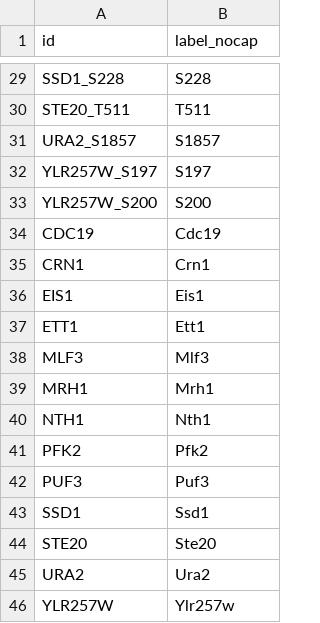
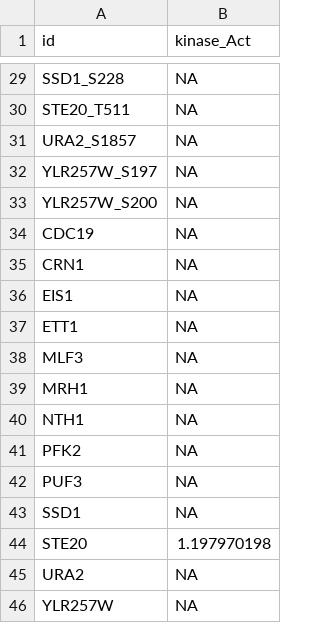
Before and after one commit to saezlab/conformationomic_yeast_picotti_2020, a CSV file: results/network_kinase_phospho_lip_att_nocaps.csv, drawn as a sheet; only a part is shown, gaps mark what is left out; the diff covers the shown part only; the diff names each change by its address in the sheet, - before the commit and + after, or states it on an @@ line.

```diff
--- a/results/network_kinase_phospho_lip_att_nocaps.csv
+++ b/results/network_kinase_phospho_lip_att_nocaps.csv
-B1: label_nocap
+B1: kinase_Act
-B29 (kinase_Act): S228
+B29 (kinase_Act): NA
-B30 (kinase_Act): T511
+B30 (kinase_Act): NA
-B31 (kinase_Act): S1857
+B31 (kinase_Act): NA
-B32 (kinase_Act): S197
+B32 (kinase_Act): NA
-B33 (kinase_Act): S200
+B33 (kinase_Act): NA
-B34 (kinase_Act): Cdc19
+B34 (kinase_Act): NA
-B35 (kinase_Act): Crn1
+B35 (kinase_Act): NA
-B36 (kinase_Act): Eis1
+B36 (kinase_Act): NA
-B37 (kinase_Act): Ett1
+B37 (kinase_Act): NA
-B38 (kinase_Act): Mlf3
+B38 (kinase_Act): NA
-B39 (kinase_Act): Mrh1
+B39 (kinase_Act): NA
-B40 (kinase_Act): Nth1
+B40 (kinase_Act): NA
-B41 (kinase_Act): Pfk2
+B41 (kinase_Act): NA
-B42 (kinase_Act): Puf3
+B42 (kinase_Act): NA
-B43 (kinase_Act): Ssd1
+B43 (kinase_Act): NA
-B44 (kinase_Act): Ste20
+B44 (kinase_Act): 1.197970198
-B45 (kinase_Act): Ura2
+B45 (kinase_Act): NA
-B46 (kinase_Act): Ylr257w
+B46 (kinase_Act): NA
```
Also changed, not shown: 27 edited cells elsewhere in this file, results/network_kinase_phospho_lip_att.csv, 10 other files.
